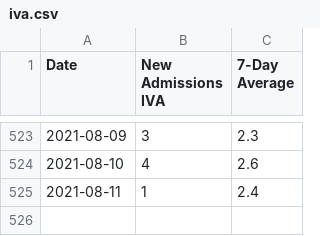
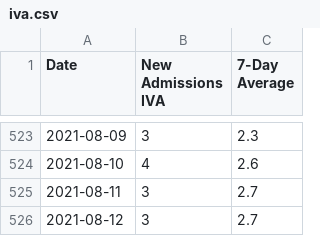
Before and after one commit to covidxix/csvdata, a CSV file: iva.csv, drawn as a sheet; only a part is shown, gaps mark what is left out.

```diff
--- a/iva.csv
+++ b/iva.csv
@@ -524,2 +524,3 @@ Date,New Admissions IVA,7-Day Average
 2021-08-10,4,2.6
-2021-08-11,1,2.4
+2021-08-11,3,2.7
+2021-08-12,3,2.7
```
Also changed, not shown: days.csv, deaths.csv, 7 other files.
